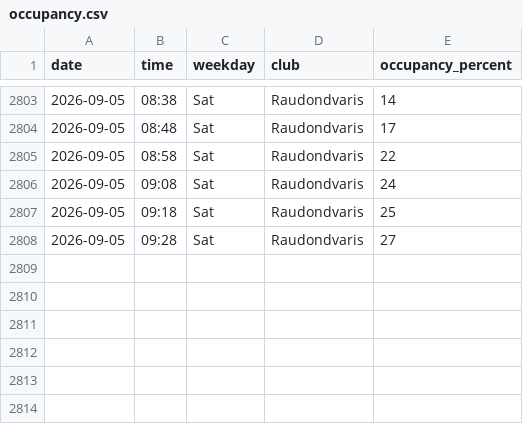
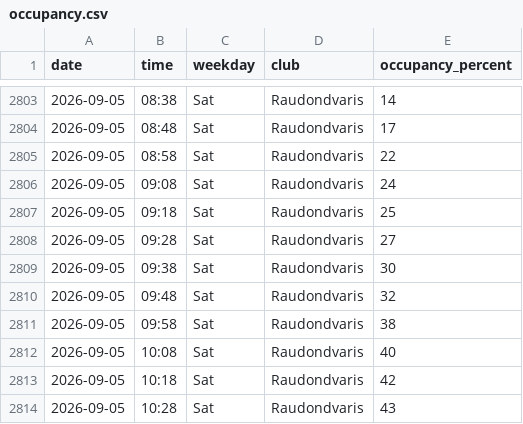
Before and after one commit to RimtasNoras/lemongym-occupancy, a CSV file: occupancy.csv, drawn as a sheet; only a part is shown, gaps mark what is left out.

```diff
--- a/occupancy.csv
+++ b/occupancy.csv
@@ -2808 +2808,7 @@ date,time,weekday,club,occupancy_percent
 2026-09-05,09:28,Sat,Raudondvaris,27
+2026-09-05,09:38,Sat,Raudondvaris,30
+2026-09-05,09:48,Sat,Raudondvaris,32
+2026-09-05,09:58,Sat,Raudondvaris,38
+2026-09-05,10:08,Sat,Raudondvaris,40
+2026-09-05,10:18,Sat,Raudondvaris,42
+2026-09-05,10:28,Sat,Raudondvaris,43
```
Also changed, not shown: 1 other file.
